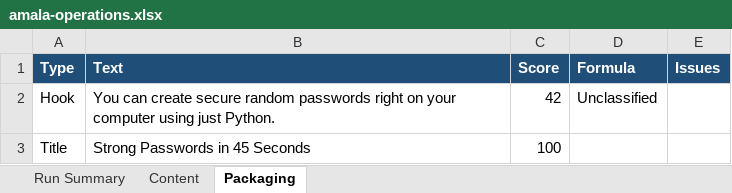
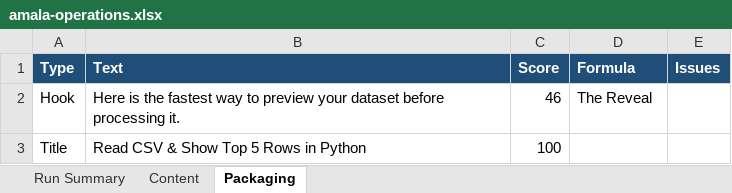
Before and after one commit to amalraj020-a11y/automated-YT-operations, an Excel workbook: reports/latest/amala-operations.xlsx, sheet Packaging, drawn as a sheet; values as stored, in another font and other column widths than the file's, no borders; the diff names each change by its address in the sheet, - before the commit and + after, or states it on an @@ line.

```diff
--- a/reports/latest/amala-operations.xlsx (sheet Packaging)
+++ b/reports/latest/amala-operations.xlsx (sheet Packaging)
-B2 (Text): You can create secure random passwords right on your computer using just Python.
+B2 (Text): Here is the fastest way to preview your dataset before processing it.
-C2 (Score): 42
+C2 (Score): 46
-D2 (Formula): Unclassified
+D2 (Formula): The Reveal
-B3 (Text): Strong Passwords in 45 Seconds
+B3 (Text): Read CSV & Show Top 5 Rows in Python
```
Also changed, not shown: sheet Run Summary, sheet Content.
